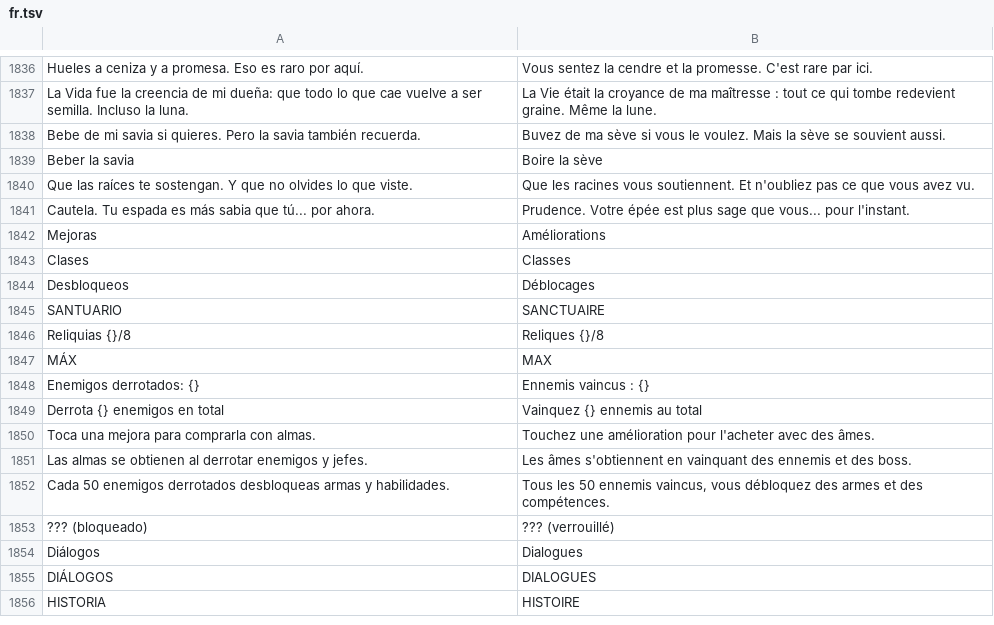
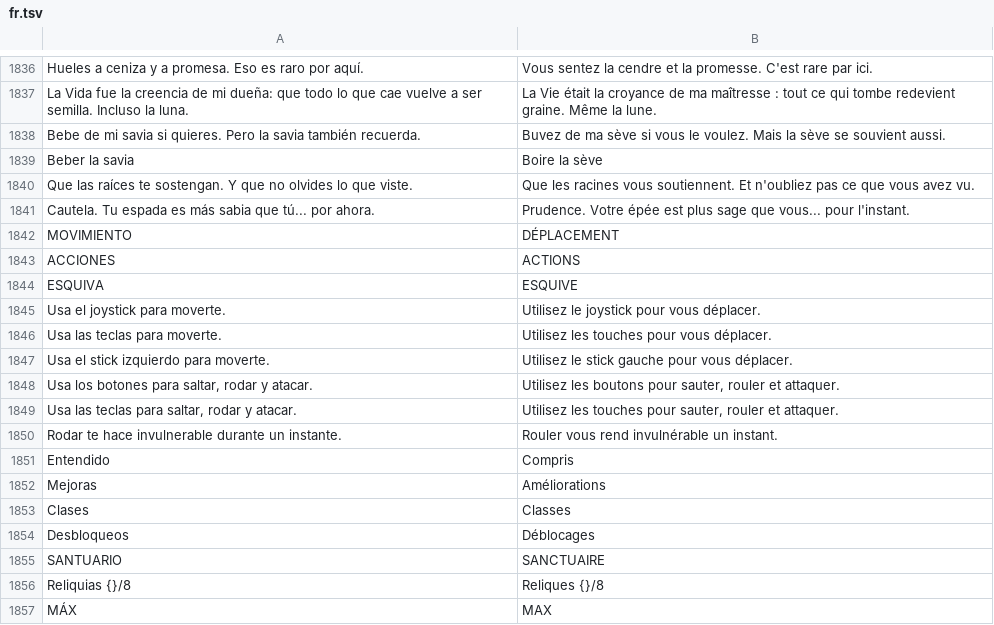
Before and after one commit to julianfarks/juego-roguelike, a TSV file: Shared/assets/i18n/fr.tsv, drawn as a sheet; only a part is shown, gaps mark what is left out; the shorter side is filled out with more unchanged rows.

```diff
--- a/Shared/assets/i18n/fr.tsv
+++ b/Shared/assets/i18n/fr.tsv
@@ -1841,2 +1841,12 @@ Que las raíces te sostengan. Y que no olvides lo que viste.	Que les racines vou
 Cautela. Tu espada es más sabia que tú... por ahora.	Prudence. Votre épée est plus sage que vous... pour l'instant.
+MOVIMIENTO	DÉPLACEMENT
+ACCIONES	ACTIONS
+ESQUIVA	ESQUIVE
+Usa el joystick para moverte.	Utilisez le joystick pour vous déplacer.
+Usa las teclas para moverte.	Utilisez les touches pour vous déplacer.
+Usa el stick izquierdo para moverte.	Utilisez le stick gauche pour vous déplacer.
+Usa los botones para saltar, rodar y atacar.	Utilisez les boutons pour sauter, rouler et attaquer.
+Usa las teclas para saltar, rodar y atacar.	Utilisez les touches pour sauter, rouler et attaquer.
+Rodar te hace invulnerable durante un instante.	Rouler vous rend invulnérable un instant.
+Entendido	Compris
 Mejoras	Améliorations
```
Also changed, not shown: Shared/assets/i18n/en.tsv, Shared/assets/i18n/zh-Hans.tsv, 9 other files.
